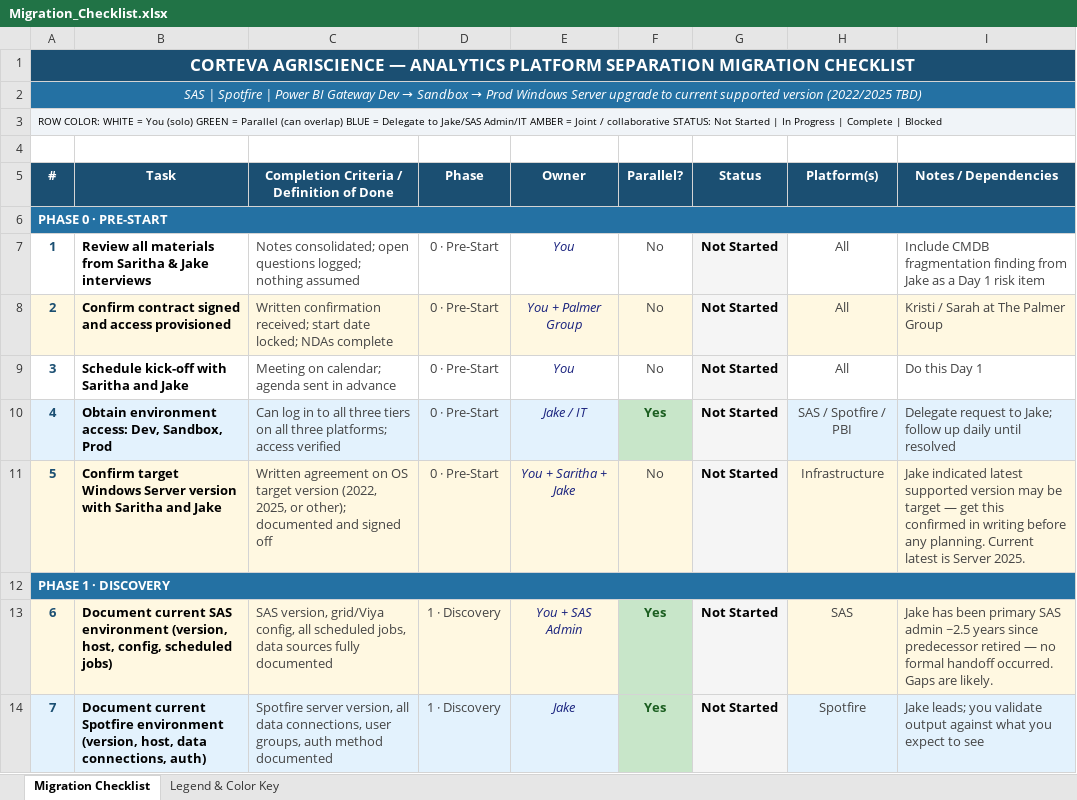
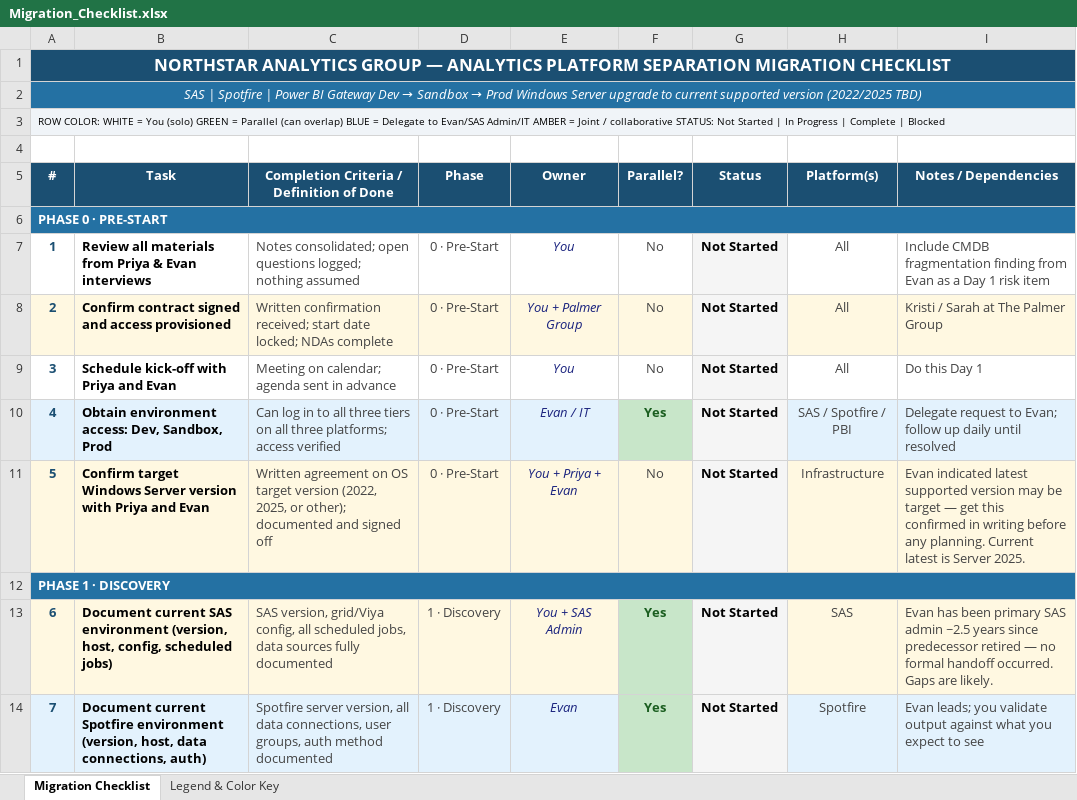
Before and after one commit to readesie/analytics-platform-migration-toolkit, an Excel workbook: templates/Migration_Checklist.xlsx, sheet Migration Checklist, drawn as a sheet; only a part is shown; values as stored, in another font and other column widths than the file's, no borders; the diff covers the shown part only; the diff names each change by its address in the sheet, - before the commit and + after, or states it on an @@ line.

Commit message:
add Northstar

```diff
--- a/templates/Migration_Checklist.xlsx (sheet Migration Checklist)
+++ b/templates/Migration_Checklist.xlsx (sheet Migration Checklist)
-A1 (#): CORTEVA AGRISCIENCE — ANALYTICS…
+A1 (#): NORTHSTAR ANALYTICS GROUP — ANALYTICS…
-A3 (#): …Delegate to Jake/SAS Admin/IT AMBER…
+A3 (#): …Delegate to Evan/SAS Admin/IT AMBER…
-B7 (Task): …materials from Saritha & Jake interviews
+B7 (Task): …materials from Priya & Evan interviews
-I7 (Notes / Dependencies): …finding from Jake as a…
+I7 (Notes / Dependencies): …finding from Evan as a…
-B9 (Task): Schedule kick-off with Saritha and Jake
+B9 (Task): Schedule kick-off with Priya and Evan
-E10 (Owner): Jake / IT
+E10 (Owner): Evan / IT
-I10 (Notes / Dependencies): …request to Jake; follow up…
+I10 (Notes / Dependencies): …request to Evan; follow up…
-B11 (Task): …version with Saritha and Jake
+B11 (Task): …version with Priya and Evan
-E11 (Owner): You + Saritha + Jake
+E11 (Owner): You + Priya + Evan
-I11 (Notes / Dependencies): Jake indicated latest…
+I11 (Notes / Dependencies): Evan indicated latest…
-I13 (Notes / Dependencies): Jake has been…
+I13 (Notes / Dependencies): Evan has been…
-E14 (Owner): Jake
+E14 (Owner): Evan
-I14 (Notes / Dependencies): Jake leads; you…
+I14 (Notes / Dependencies): Evan leads; you…
```
Also changed, not shown: 57 edited cells elsewhere in this sheet, templates/Migration_Timeline_Analysis.xlsx.
